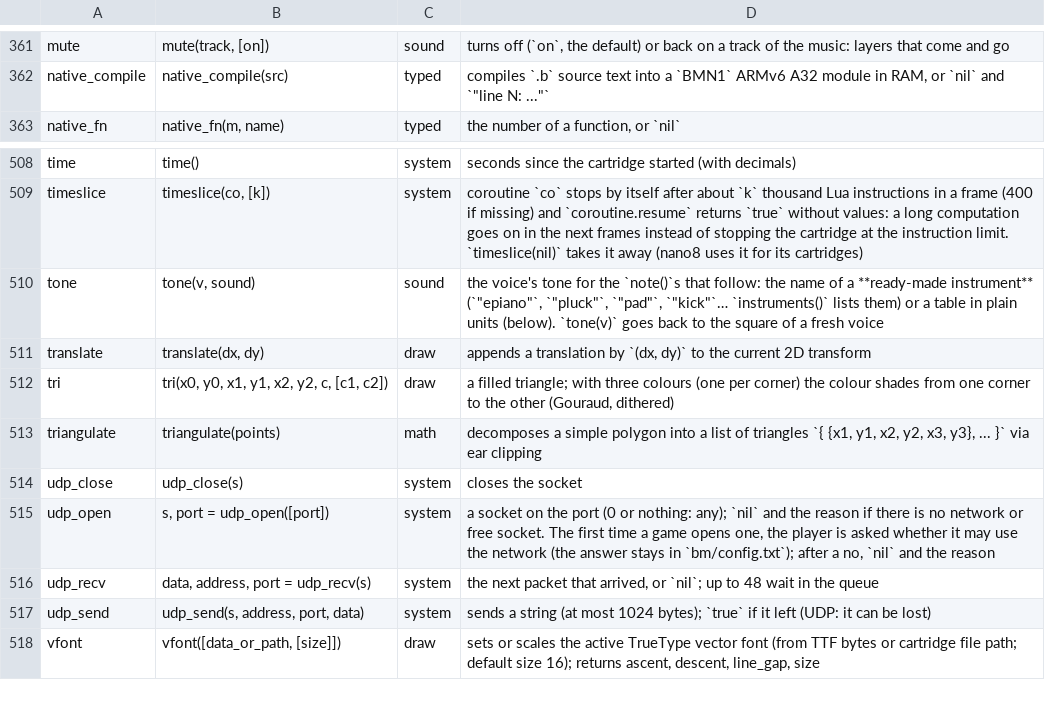
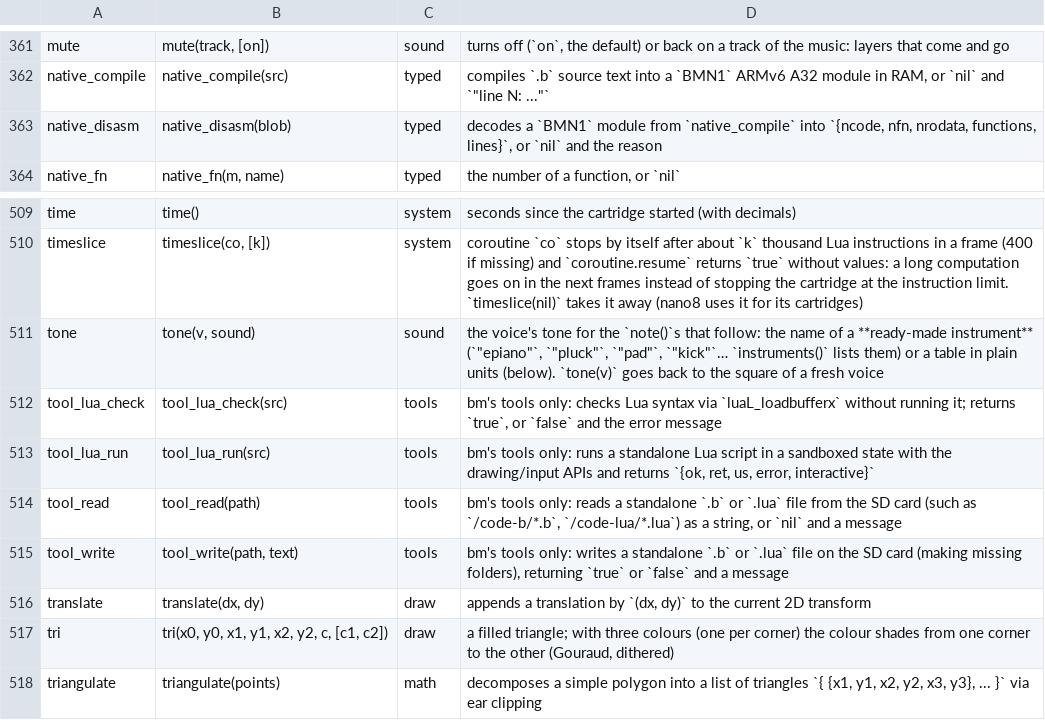
Before and after one commit to f-accomando/bm, a TSV file: src/ai/api.tsv, drawn as a sheet; only a part is shown, gaps mark what is left out; the shorter side is filled out with more unchanged rows.

```diff
--- a/src/ai/api.tsv
+++ b/src/ai/api.tsv
@@ -362,2 +362,3 @@ mute	mute(track, [on])	sound	turns off (`on`, the default) or back on a track of
 native_compile	native_compile(src)	typed	compiles `.b` source text into a `BMN1` ARMv6 A32 module in RAM, or `nil` and `"line N: ..."`
+native_disasm	native_disasm(blob)	typed	decodes a `BMN1` module from `native_compile` into `{ncode, nfn, nrodata, functions, lines}`, or `nil` and the reason
 native_fn	native_fn(m, name)	typed	the number of a function, or `nil`
@@ -510,2 +511,6 @@ timeslice	timeslice(co, [k])	system	coroutine `co` stops by itself after about `
 tone	tone(v, sound)	sound	the voice's tone for the `note()`s that follow: the name of a **ready-made instrument** (`"epiano"`, `"pluck"`, `"pad"`, `"kick"`… `instruments()` lists them) or a table in plain units (below). `tone(v)` goes back to the square of a fresh voice
+tool_lua_check	tool_lua_check(src)	tools	bm's tools only: checks Lua syntax via `luaL_loadbufferx` without running it; returns `true`, or `false` and the error message
+tool_lua_run	tool_lua_run(src)	tools	bm's tools only: runs a standalone Lua script in a sandboxed state with the drawing/input APIs and returns `{ok, ret, us, error, interactive}`
+tool_read	tool_read(path)	tools	bm's tools only: reads a standalone `.b` or `.lua` file from the SD card (such as `/code-b/*.b`, `/code-lua/*.lua`) as a string, or `nil` and a message
+tool_write	tool_write(path, text)	tools	bm's tools only: writes a standalone `.b` or `.lua` file on the SD card (making missing folders), returning `true` or `false` and a message
 translate	translate(dx, dy)	draw	appends a translation by `(dx, dy)` to the current 2D transform
```
Also changed, not shown: 24 other files.
